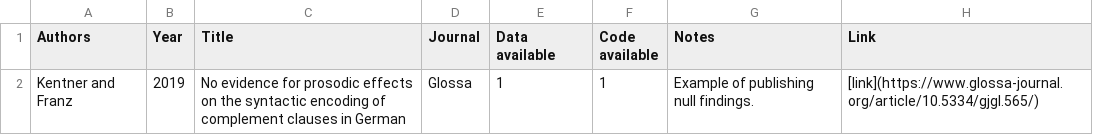
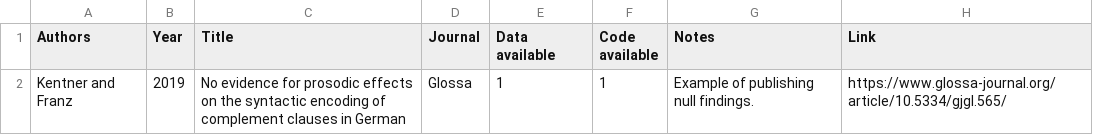
Before and after one commit to RAP-group/examples_open_science, a CSV file: data/os_data.csv, drawn as a sheet.

Commit message:
make table html to change font size

```diff
--- a/data/os_data.csv
+++ b/data/os_data.csv
@@ -1,2 +1,2 @@
 Authors,Year,Title,Journal,Data available,Code available,Notes,Link
-Kentner and Franz,2019,No evidence for prosodic effects on the syntactic encoding of complement clauses in German,Glossa,1,1,Example of publishing null findings.,[link](https://www.glossa-journal.org/article/10.5334/gjgl.565/)
+Kentner and Franz,2019,No evidence for prosodic effects on the syntactic encoding of complement clauses in German,Glossa,1,1,Example of publishing null findings.,https://www.glossa-journal.org/article/10.5334/gjgl.565/
```
Also changed, not shown: 2 other files.
